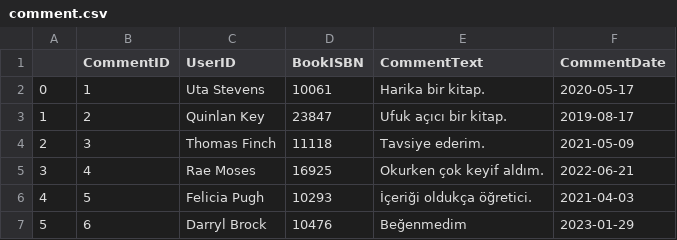
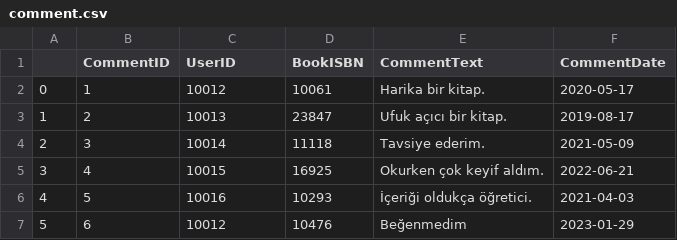
Before and after one commit to ncunsoy/Library-App, a CSV file: database/data_prepreation/Tables/comment.csv, drawn as a sheet.

Commit message:
database.py düzeltildi csv lerdeki hatalar düzeltildi

```diff
--- a/database/data_prepreation/Tables/comment.csv
+++ b/database/data_prepreation/Tables/comment.csv
@@ -1,7 +1,7 @@
 ,CommentID,UserID,BookISBN,CommentText,CommentDate
-0,1,Uta Stevens,10061,Harika bir kitap.,2020-05-17
-1,2,Quinlan Key,23847,Ufuk açıcı bir kitap.,2019-08-17
-2,3,Thomas Finch,11118,Tavsiye ederim.,2021-05-09
-3,4,Rae Moses,16925,Okurken çok keyif aldım.,2022-06-21
-4,5,Felicia Pugh,10293,İçeriği oldukça öğretici.,2021-04-03
-5,6,Darryl Brock,10476,Beğenmedim,2023-01-29
+0,1,10012,10061,Harika bir kitap.,2020-05-17
+1,2,10013,23847,Ufuk açıcı bir kitap.,2019-08-17
+2,3,10014,11118,Tavsiye ederim.,2021-05-09
+3,4,10015,16925,Okurken çok keyif aldım.,2022-06-21
+4,5,10016,10293,İçeriği oldukça öğretici.,2021-04-03
+5,6,10012,10476,Beğenmedim,2023-01-29
```
Also changed, not shown: database/data_prepreation/Tables/reservation.csv, 4 other files.
